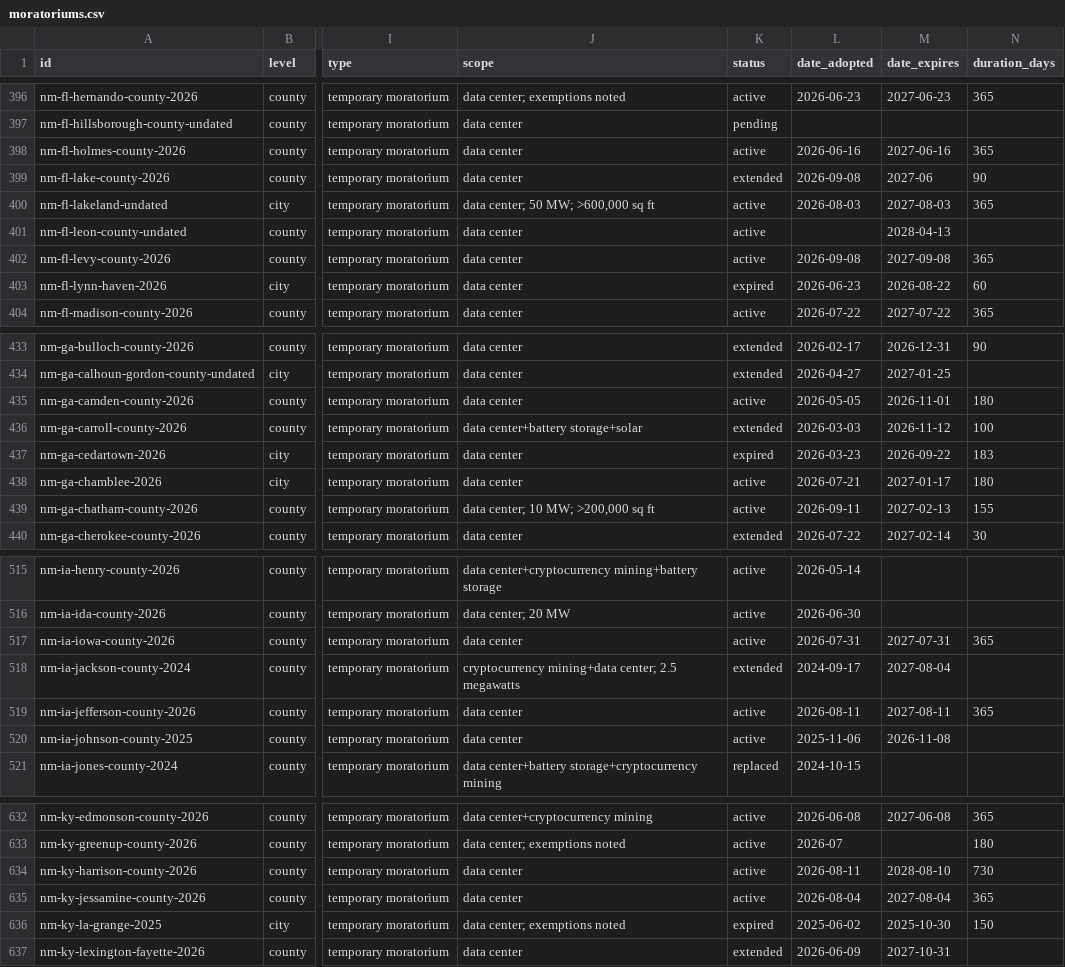
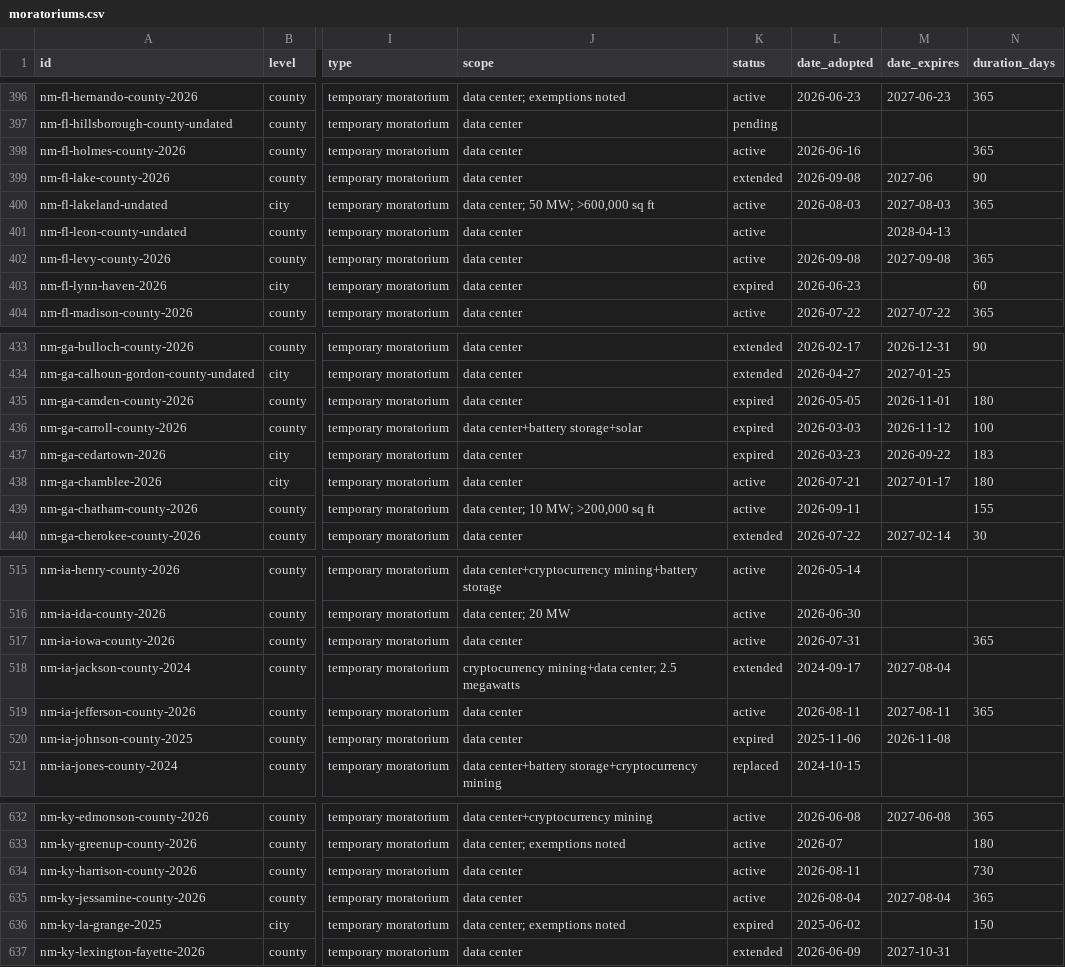
Before and after one commit to BenHutchinsWPP/TransmissionMap, a CSV file: moratoriums.csv, drawn as a sheet; only a part is shown, gaps mark what is left out; the diff covers the shown part only; the diff names each change by its address in the sheet, - before the commit and + after, or states it on an @@ line.

Commit message:
Rebuild as of 2026-11-13: a stable fid on every jurisdiction
Expiry dates of extended moratoriums now come from their duration, which
updates 32 rows and the status of four.

```diff
--- a/moratoriums.csv
+++ b/moratoriums.csv
-M398 (date_expires): 2027-06-16
+M398 (date_expires): (empty)
-M403 (date_expires): 2026-08-22
+M403 (date_expires): (empty)
-K435 (status): active
+K435 (status): expired
-K436 (status): extended
+K436 (status): expired
-M439 (date_expires): 2027-02-13
+M439 (date_expires): (empty)
-M517 (date_expires): 2027-07-31
+M517 (date_expires): (empty)
-K520 (status): active
+K520 (status): expired
-M634 (date_expires): 2028-08-10
+M634 (date_expires): (empty)
-M636 (date_expires): 2025-10-30
+M636 (date_expires): (empty)
```
Also changed, not shown: 42 edited cells elsewhere in this file, events.csv, 1 other file.
